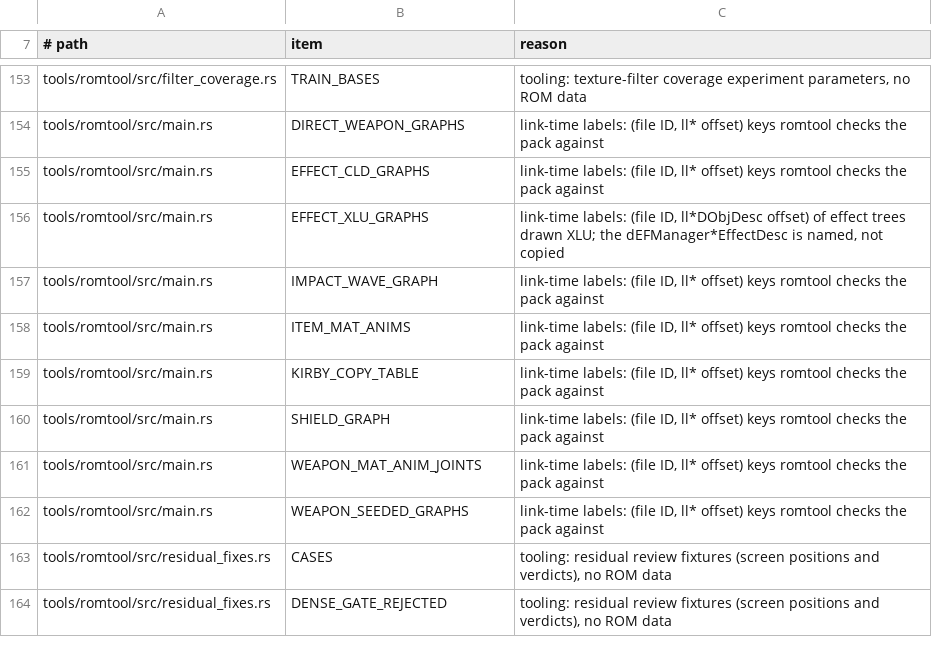
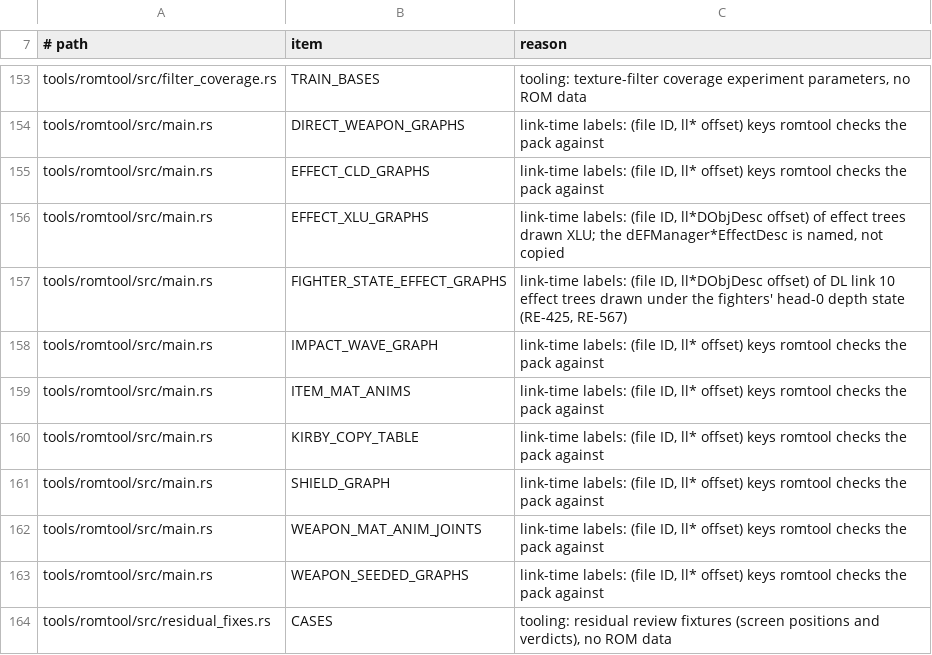
Before and after one commit to ItsNoHax/SSB64PSP, a TSV file: tools/docs/rom_tables_baseline.tsv, drawn as a sheet; only a part is shown, gaps mark what is left out; the shorter side is filled out with more unchanged rows; the diff names each change by its address in the sheet, - before the commit and + after, or states it on an @@ line.

Commit message:
fix(effect): entry effect depth seed, star bounce and slope goldens
Pack v128: dokan, Samus entry point, DK barrel and rebirth halo trees
seeded with head-0 Z state, as N64 RDRAM walks show (RE-567, RE-425).
r2-mario-entry-pipe not reproducible, closed (RE-506). Kirby star bounce
golden (RE-503); catch-slope golden for the contour hold (RE-510).

Rebaselined: f1-training-rebirth, 119 native px (476 px at 2x).
New: f1-training-kirby-star-bounce, f1-training-catch-slope. 245/245.

```diff
--- a/tools/docs/rom_tables_baseline.tsv
+++ b/tools/docs/rom_tables_baseline.tsv
+row 157: tools/romtool/src/main.rs | FIGHTER_STATE_EFFECT_GRAPHS | link-time labels: (file ID, ll*DObjDesc offset) of DL link 10 effect trees drawn under the fighters' head-0 depth state (RE-425, RE-567)
```
Also changed, not shown: 17 other files.
